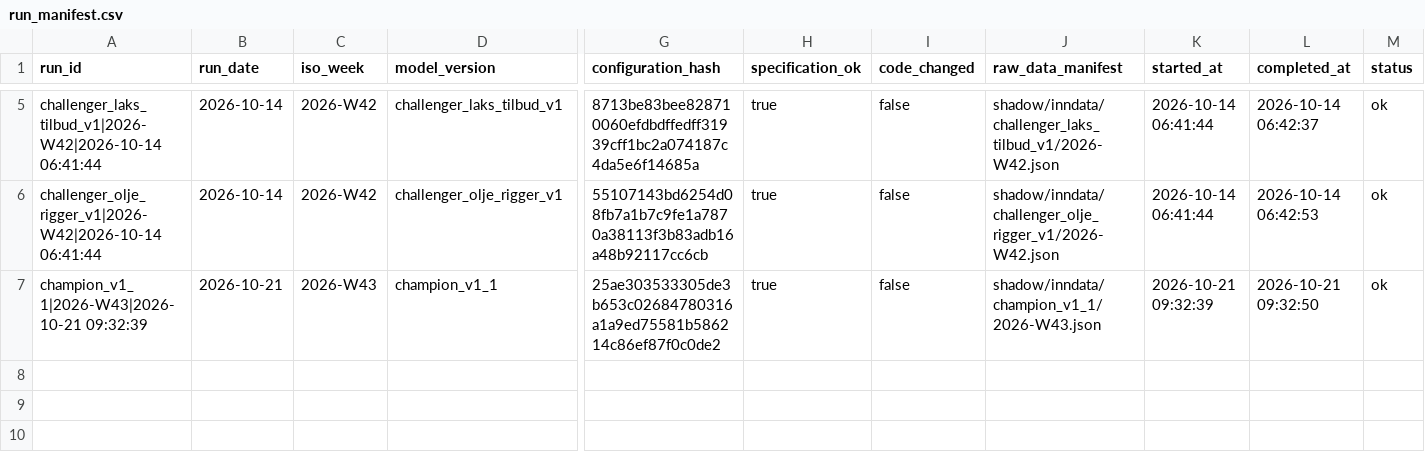
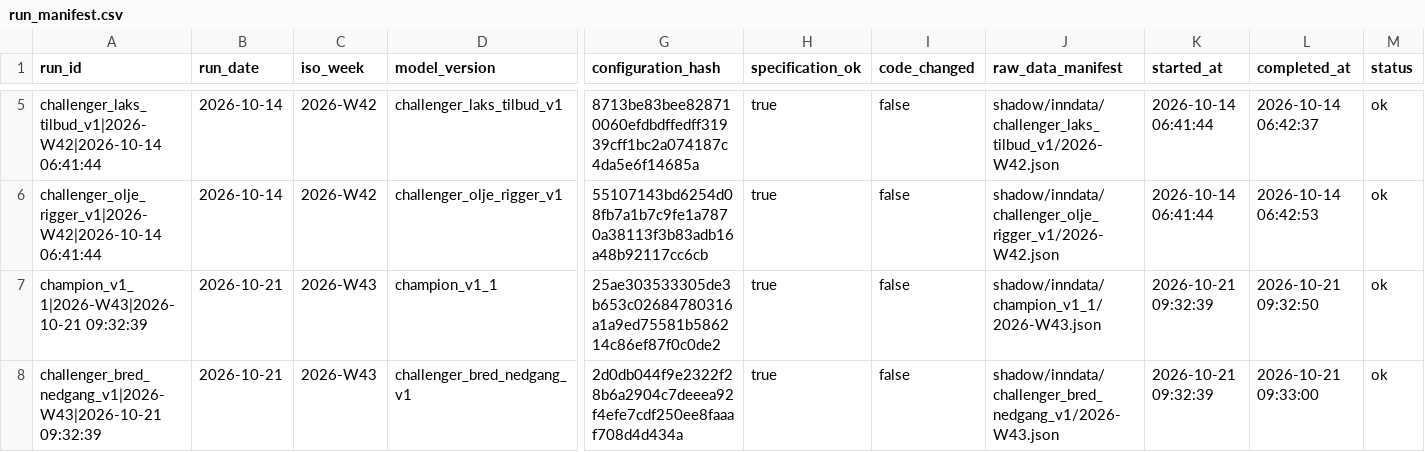
Before and after one commit to frdmid/syklusbordet-data, a CSV file: shadow/run_manifest.csv, drawn as a sheet; only a part is shown, gaps mark what is left out; rows hold the shown columns only; the diff names each change by its address in the sheet, - before the commit and + after, or states it on an @@ line.

```diff
--- a/shadow/run_manifest.csv
+++ b/shadow/run_manifest.csv
+row 8: challenger_bred_nedgang_v1|2026-W43|2026-10-21 09:32:39 | 2026-10-21 | 2026-W43 | challenger_bred_nedgang_v1 | 2d0db044f9e2322f28b6a2904c7deeea92f4efe7cdf250ee8faaaf708d4d434a | true | false | shadow/inndata/challenger_bred_nedgang_v1/2026-W43.json | 2026-10-21 09:32:39 | 2026-10-21 09:33:00 | ok
```
